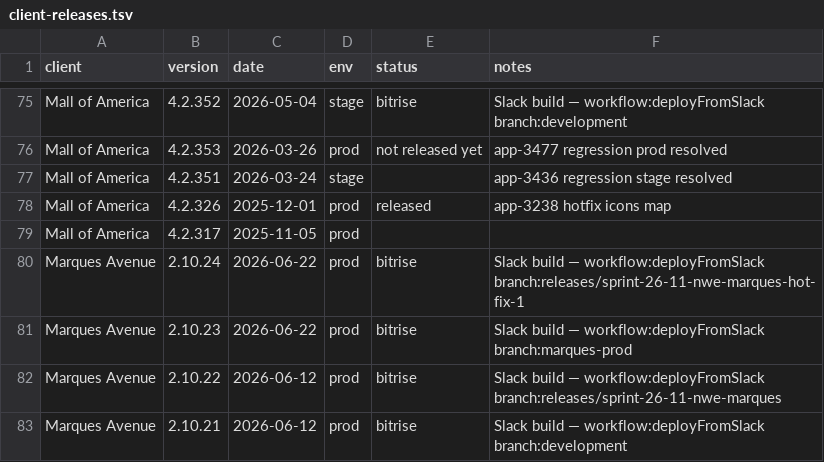
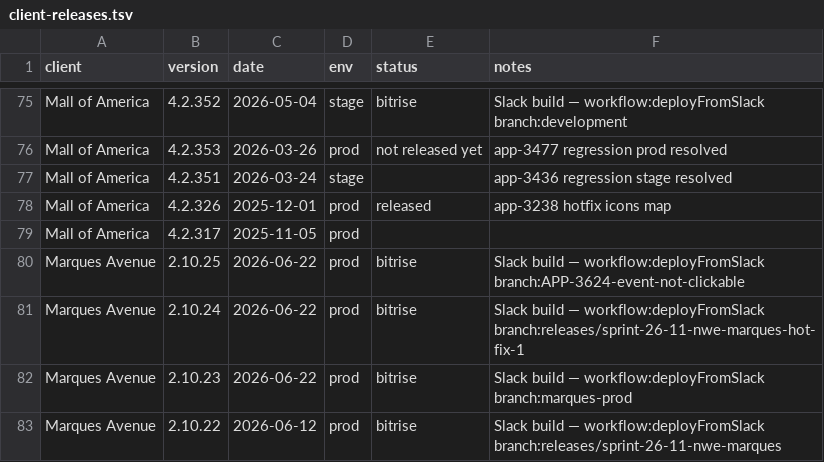
Before and after one commit to dayerdl/slack-bitrise-build-trigger, a TSV file: data/client-releases.tsv, drawn as a sheet; only a part is shown, gaps mark what is left out; the shorter side is filled out with more unchanged rows; the diff names each change by its address in the sheet, - before the commit and + after, or states it on an @@ line.

Commit message:
chore(releases): Marques Avenue 2.10.25 from Bitrise trigger [slack]

```diff
--- a/data/client-releases.tsv
+++ b/data/client-releases.tsv
+row 80: Marques Avenue | 2.10.25 | 2026-06-22 | prod | bitrise | Slack build — workflow:deployFromSlack branch:APP-3624-event-not-clickable
```
